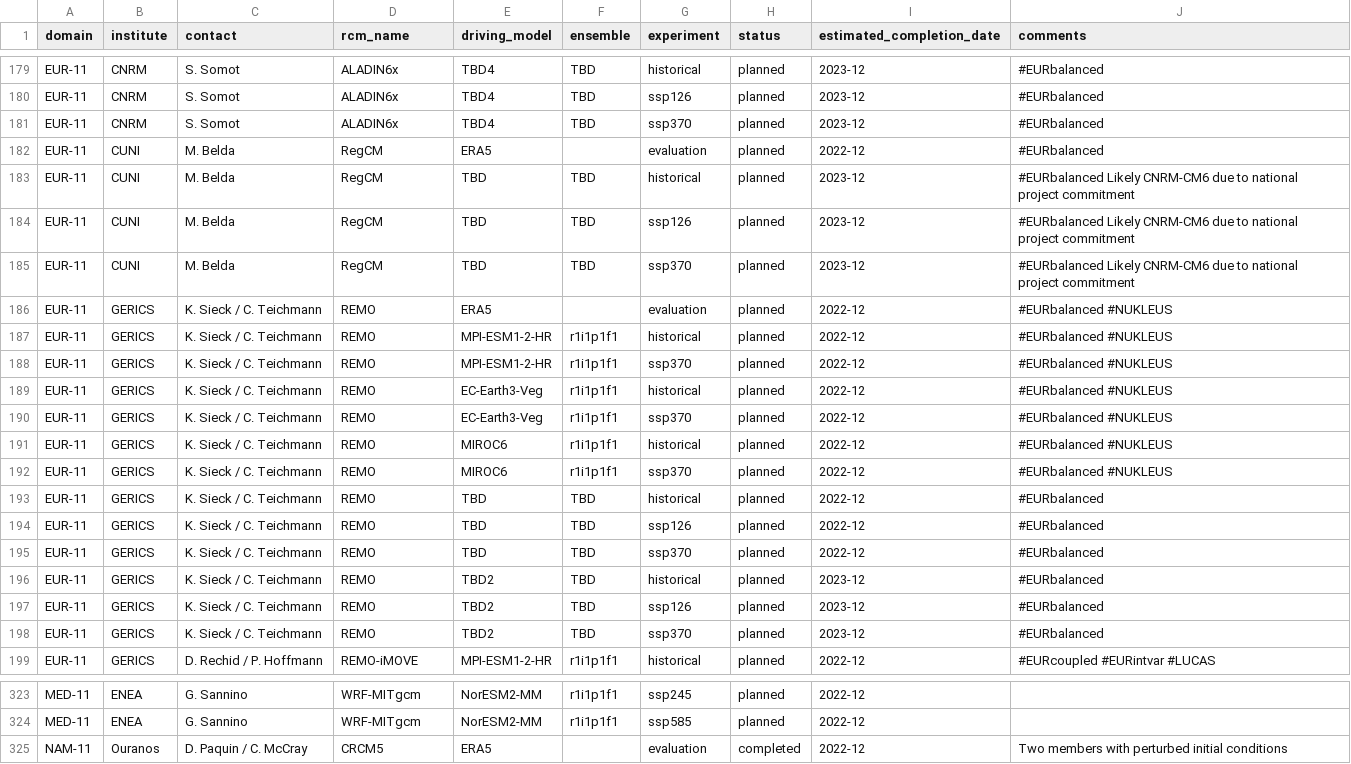
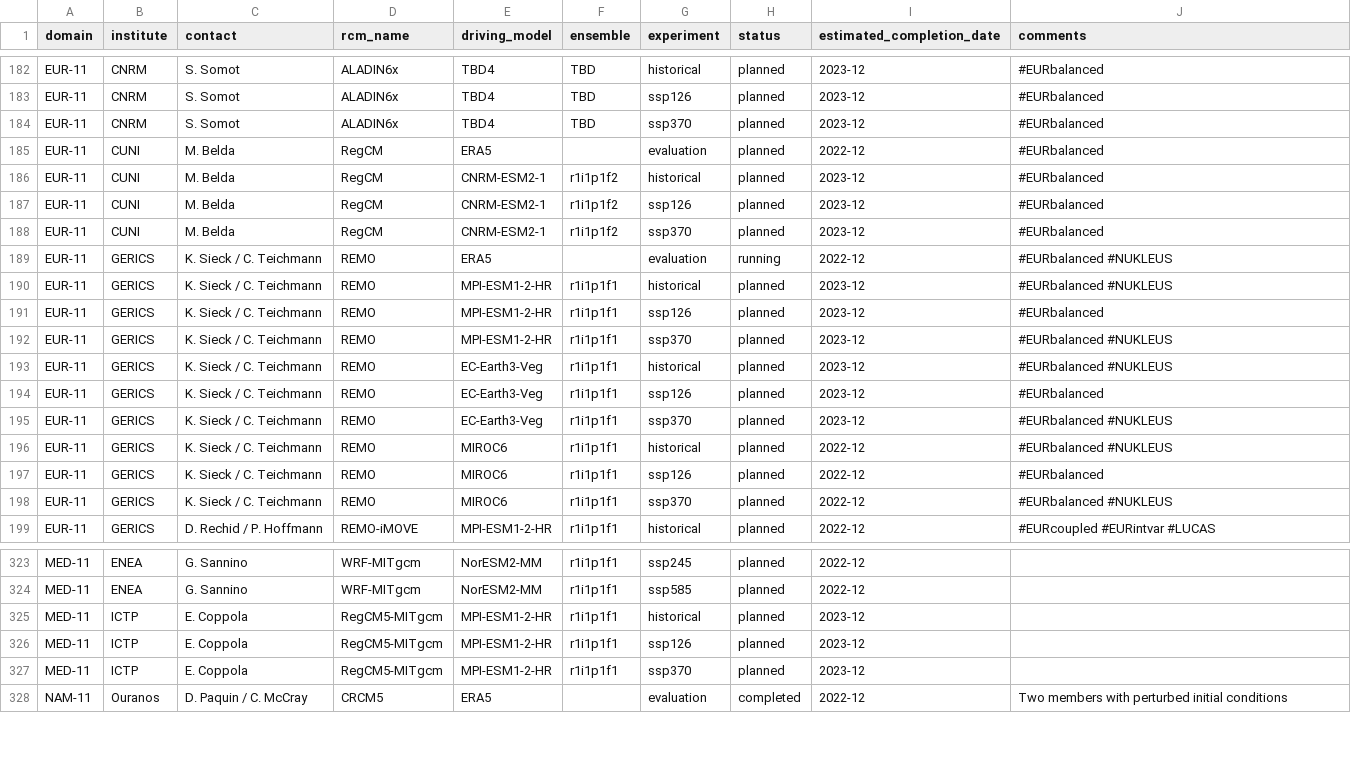
Before and after one commit to jesusff/cmip6-for-cordex, a CSV file: CMIP6_downscaling_plans.csv, drawn as a sheet; only a part is shown, gaps mark what is left out; the diff covers the shown part only.

Commit message:
Update downscaling plans
several updates after the EURO-CORDEX balanced matrix experiment meeting
today.

```diff
--- a/CMIP6_downscaling_plans.csv
+++ b/CMIP6_downscaling_plans.csv
@@ -182,18 +185,15 @@ EUR-11,CNRM,S. Somot,ALADIN6x,TBD4,TBD,ssp370,planned,2023-12,#EURbalanced
 EUR-11,CUNI,M. Belda,RegCM,ERA5,,evaluation,planned,2022-12,#EURbalanced
-EUR-11,CUNI,M. Belda,RegCM,TBD,TBD,historical,planned,2023-12,#EURbalanced Likely CNRM-CM6 due to national project commitment
-EUR-11,CUNI,M. Belda,RegCM,TBD,TBD,ssp126,planned,2023-12,#EURbalanced Likely CNRM-CM6 due to national project commitment
-EUR-11,CUNI,M. Belda,RegCM,TBD,TBD,ssp370,planned,2023-12,#EURbalanced Likely CNRM-CM6 due to national project commitment
-EUR-11,GERICS,K. Sieck / C. Teichmann,REMO,ERA5,,evaluation,planned,2022-12,#EURbalanced #NUKLEUS
-EUR-11,GERICS,K. Sieck / C. Teichmann,REMO,MPI-ESM1-2-HR,r1i1p1f1,historical,planned,2022-12,#EURbalanced #NUKLEUS
-EUR-11,GERICS,K. Sieck / C. Teichmann,REMO,MPI-ESM1-2-HR,r1i1p1f1,ssp370,planned,2022-12,#EURbalanced #NUKLEUS
-EUR-11,GERICS,K. Sieck / C. Teichmann,REMO,EC-Earth3-Veg,r1i1p1f1,historical,planned,2022-12,#EURbalanced #NUKLEUS
-EUR-11,GERICS,K. Sieck / C. Teichmann,REMO,EC-Earth3-Veg,r1i1p1f1,ssp370,planned,2022-12,#EURbalanced #NUKLEUS
+EUR-11,CUNI,M. Belda,RegCM,CNRM-ESM2-1,r1i1p1f2,historical,planned,2023-12,#EURbalanced
+EUR-11,CUNI,M. Belda,RegCM,CNRM-ESM2-1,r1i1p1f2,ssp126,planned,2023-12,#EURbalanced
+EUR-11,CUNI,M. Belda,RegCM,CNRM-ESM2-1,r1i1p1f2,ssp370,planned,2023-12,#EURbalanced
+EUR-11,GERICS,K. Sieck / C. Teichmann,REMO,ERA5,,evaluation,running,2022-12,#EURbalanced #NUKLEUS
+EUR-11,GERICS,K. Sieck / C. Teichmann,REMO,MPI-ESM1-2-HR,r1i1p1f1,historical,planned,2023-12,#EURbalanced #NUKLEUS
+EUR-11,GERICS,K. Sieck / C. Teichmann,REMO,MPI-ESM1-2-HR,r1i1p1f1,ssp126,planned,2023-12,#EURbalanced
+EUR-11,GERICS,K. Sieck / C. Teichmann,REMO,MPI-ESM1-2-HR,r1i1p1f1,ssp370,planned,2023-12,#EURbalanced #NUKLEUS
+EUR-11,GERICS,K. Sieck / C. Teichmann,REMO,EC-Earth3-Veg,r1i1p1f1,historical,planned,2023-12,#EURbalanced #NUKLEUS
+EUR-11,GERICS,K. Sieck / C. Teichmann,REMO,EC-Earth3-Veg,r1i1p1f1,ssp126,planned,2023-12,#EURbalanced
+EUR-11,GERICS,K. Sieck / C. Teichmann,REMO,EC-Earth3-Veg,r1i1p1f1,ssp370,planned,2023-12,#EURbalanced #NUKLEUS
 EUR-11,GERICS,K. Sieck / C. Teichmann,REMO,MIROC6,r1i1p1f1,historical,planned,2022-12,#EURbalanced #NUKLEUS
+EUR-11,GERICS,K. Sieck / C. Teichmann,REMO,MIROC6,r1i1p1f1,ssp126,planned,2022-12,#EURbalanced
 EUR-11,GERICS,K. Sieck / C. Teichmann,REMO,MIROC6,r1i1p1f1,ssp370,planned,2022-12,#EURbalanced #NUKLEUS
-EUR-11,GERICS,K. Sieck / C. Teichmann,REMO,TBD,TBD,historical,planned,2022-12,#EURbalanced
-EUR-11,GERICS,K. Sieck / C. Teichmann,REMO,TBD,TBD,ssp126,planned,2022-12,#EURbalanced
-EUR-11,GERICS,K. Sieck / C. Teichmann,REMO,TBD,TBD,ssp370,planned,2022-12,#EURbalanced
-EUR-11,GERICS,K. Sieck / C. Teichmann,REMO,TBD2,TBD,historical,planned,2023-12,#EURbalanced
-EUR-11,GERICS,K. Sieck / C. Teichmann,REMO,TBD2,TBD,ssp126,planned,2023-12,#EURbalanced
-EUR-11,GERICS,K. Sieck / C. Teichmann,REMO,TBD2,TBD,ssp370,planned,2023-12,#EURbalanced
 EUR-11,GERICS,D. Rechid / P. Hoffmann,REMO-iMOVE,MPI-ESM1-2-HR,r1i1p1f1,historical,planned,2022-12,#EURcoupled #EURintvar #LUCAS
@@ -324,2 +324,5 @@ MED-11,ENEA,G. Sannino,WRF-MITgcm,NorESM2-MM,r1i1p1f1,ssp245,planned,2022-12,
 MED-11,ENEA,G. Sannino,WRF-MITgcm,NorESM2-MM,r1i1p1f1,ssp585,planned,2022-12,
+MED-11,ICTP,E. Coppola,RegCM5-MITgcm,MPI-ESM1-2-HR,r1i1p1f1,historical,planned,2023-12,
+MED-11,ICTP,E. Coppola,RegCM5-MITgcm,MPI-ESM1-2-HR,r1i1p1f1,ssp126,planned,2023-12,
+MED-11,ICTP,E. Coppola,RegCM5-MITgcm,MPI-ESM1-2-HR,r1i1p1f1,ssp370,planned,2023-12,
 NAM-11,Ouranos,D. Paquin / C. McCray,CRCM5,ERA5,,evaluation,completed,2022-12,Two members with perturbed initial conditions
```
Also changed, not shown: 3 added rows and 11 edited cells elsewhere in this file, 3 other files.
